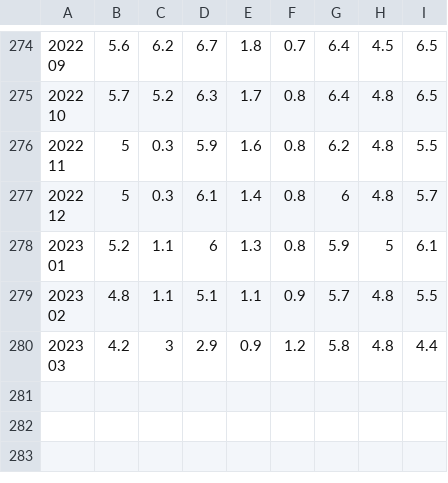
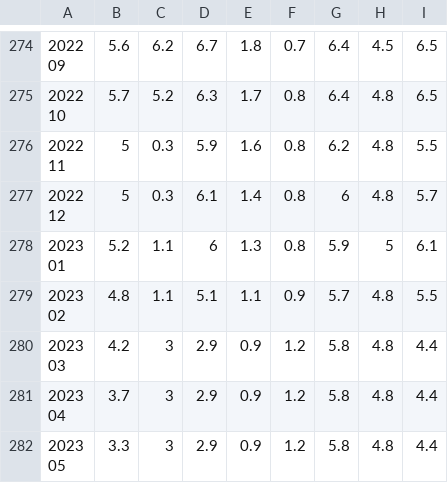
Before and after one commit to hynacin121/IE471_TermProject, a CSV file: data/inflation.csv, drawn as a sheet; only a part is shown, gaps mark what is left out; ↵ is a line break in a cell; the diff names each change by its address in the sheet, - before the commit and + after, or states it on an @@ line.

Commit message:
Update inflation.csv

```diff
--- a/data/inflation.csv
+++ b/data/inflation.csv
+row 281: 2023 ↵ 04 | 3.7 | 3 | 2.9 | 0.9 | 1.2 | 5.8 | 4.8 | 4.4
+row 282: 2023 ↵ 05 | 3.3 | 3 | 2.9 | 0.9 | 1.2 | 5.8 | 4.8 | 4.4
```
